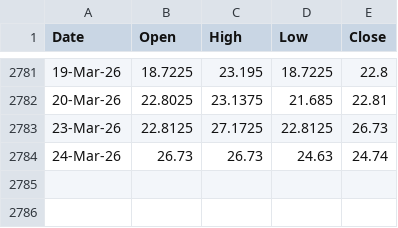
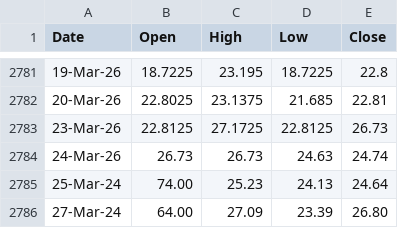
Before and after one commit to VJTriumph/volatility-regim, a CSV file: data/indiavix 10 year data.csv, drawn as a sheet; only a part is shown, gaps mark what is left out; the diff names each change by its address in the sheet, - before the commit and + after, or states it on an @@ line.

Commit message:
Update indiavix 10 year data.csv

```diff
--- a/data/indiavix 10 year data.csv
+++ b/data/indiavix 10 year data.csv
+row 2785: 25-Mar-24 | 74.00 | 25.23 | 24.13 | 24.64
+row 2786: 27-Mar-24 | 64.00 | 27.09 | 23.39 | 26.80
```
